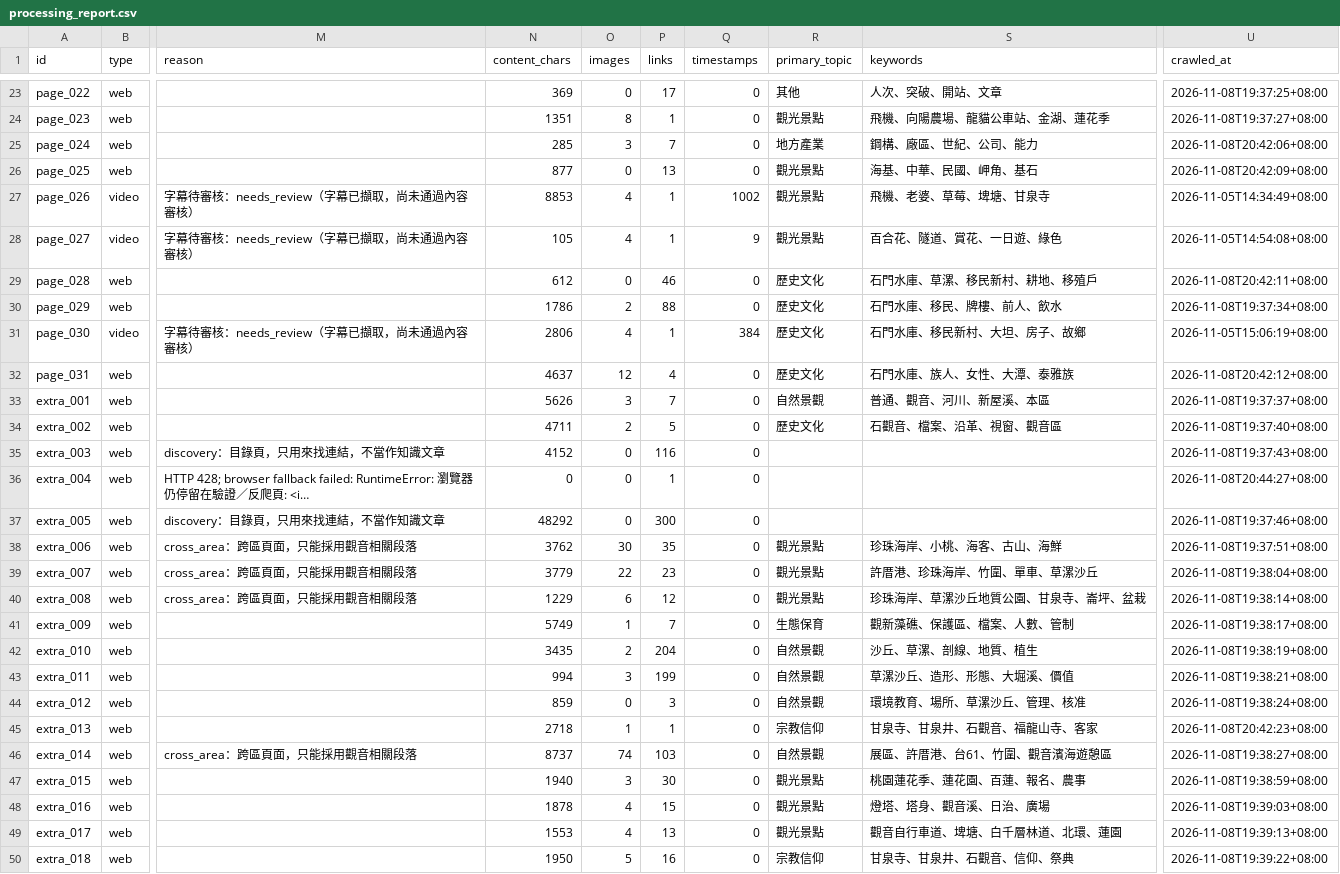
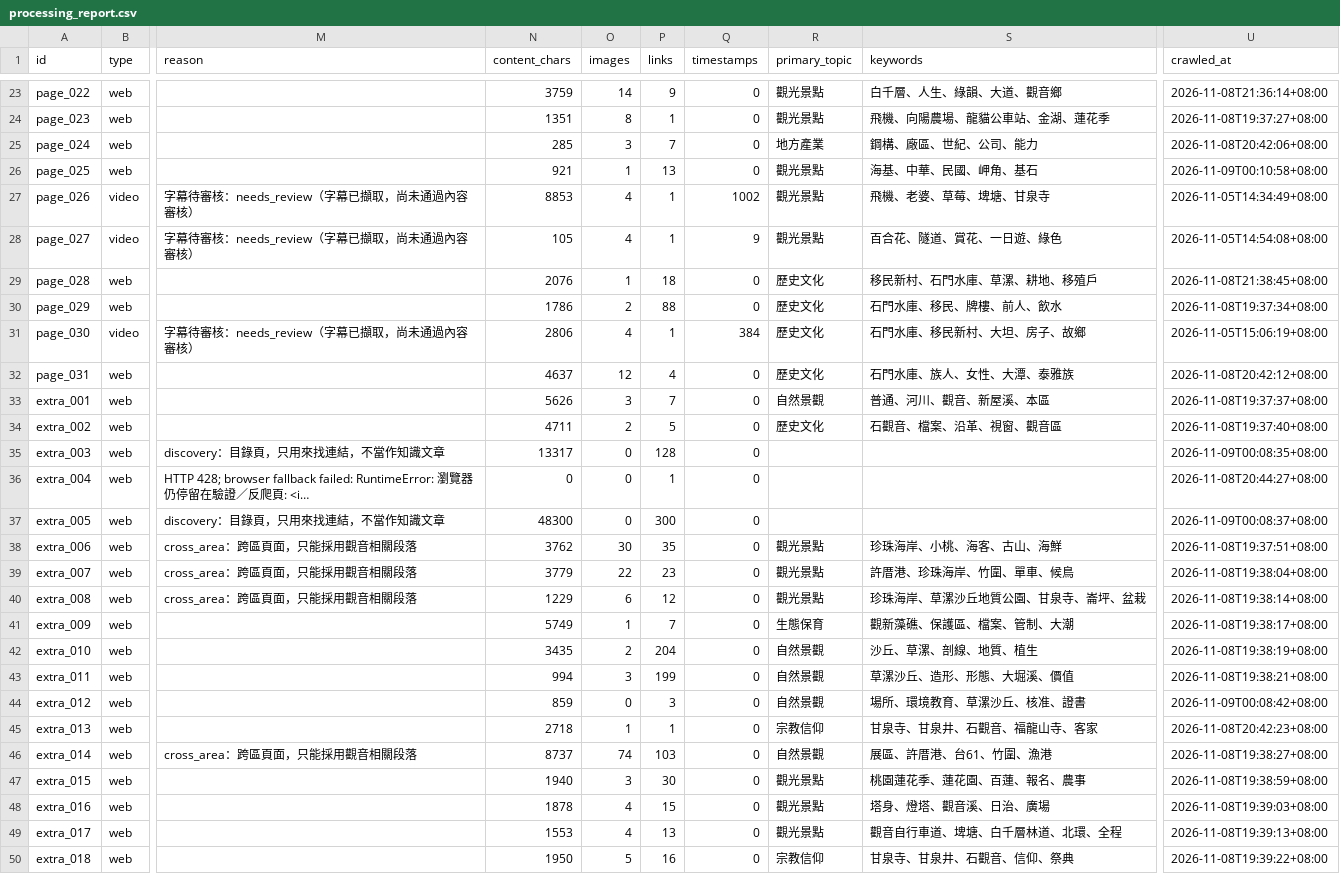
Before and after one commit to lin-jessic/guanyin-knowledge-base, a CSV file: output/processing_report.csv, drawn as a sheet; only a part is shown, gaps mark what is left out; long unchanged cells end in …; the diff covers the shown part only; the diff names each change by its address in the sheet, - before the commit and + after, or states it on an @@ line.

```diff
--- a/output/processing_report.csv
+++ b/output/processing_report.csv
-N23 (content_chars): 369
+N23 (content_chars): 3759
-O23 (images): 0
+O23 (images): 14
-P23 (links): 17
+P23 (links): 9
-R23 (primary_topic): 其他
+R23 (primary_topic): 觀光景點
-S23 (keywords): 人次、突破、開站、文章
+S23 (keywords): 白千層、人生、綠韻、大道、觀音鄉
-U23 (crawled_at): 2026-11-08T19:37:25+08:00
+U23 (crawled_at): 2026-11-08T21:36:14+08:00
-N26 (content_chars): 877
+N26 (content_chars): 921
-O26 (images): 0
+O26 (images): 1
-U26 (crawled_at): 2026-11-08T20:42:09+08:00
+U26 (crawled_at): 2026-11-09T00:10:58+08:00
-N29 (content_chars): 612
+N29 (content_chars): 2076
-O29 (images): 0
+O29 (images): 1
-P29 (links): 46
+P29 (links): 18
-S29 (keywords): 石門水庫、草漯、移民新村、耕地、移殖戶
+S29 (keywords): 移民新村、石門水庫、草漯、耕地、移殖戶
-U29 (crawled_at): 2026-11-08T20:42:11+08:00
+U29 (crawled_at): 2026-11-08T21:38:45+08:00
-S33 (keywords): 普通、觀音、河川、新屋溪、本區
+S33 (keywords): 普通、河川、觀音、新屋溪、本區
-N35 (content_chars): 4152
+N35 (content_chars): 13317
-P35 (links): 116
+P35 (links): 128
-U35 (crawled_at): 2026-11-08T19:37:43+08:00
+U35 (crawled_at): 2026-11-09T00:08:35+08:00
-N37 (content_chars): 48292
+N37 (content_chars): 48300
-U37 (crawled_at): 2026-11-08T19:37:46+08:00
+U37 (crawled_at): 2026-11-09T00:08:37+08:00
-S39 (keywords): 許厝港、珍珠海岸、竹圍、單車、草漯沙丘
+S39 (keywords): 許厝港、珍珠海岸、竹圍、單車、候鳥
-S41 (keywords): 觀新藻礁、保護區、檔案、人數、管制
+S41 (keywords): 觀新藻礁、保護區、檔案、管制、大潮
-S44 (keywords): 環境教育、場所、草漯沙丘、管理、核准
+S44 (keywords): 場所、環境教育、草漯沙丘、核准、證書
-U44 (crawled_at): 2026-11-08T19:38:24+08:00
+U44 (crawled_at): 2026-11-09T00:08:42+08:00
-S46 (keywords): 展區、許厝港、台61、竹圍、觀音濱海遊憩區
+S46 (keywords): 展區、許厝港、台61、竹圍、漁港
-S48 (keywords): 燈塔、塔身、觀音溪、日治、廣場
+S48 (keywords): 塔身、燈塔、觀音溪、日治、廣場
-S49 (keywords): 觀音自行車道、埤塘、白千層林道、北環、蓮園
+S49 (keywords): 觀音自行車道、埤塘、白千層林道、北環、全程
```
Also changed, not shown: 51 edited cells elsewhere in this file, output/analysis/topics_keywords.csv, 21 other files.
